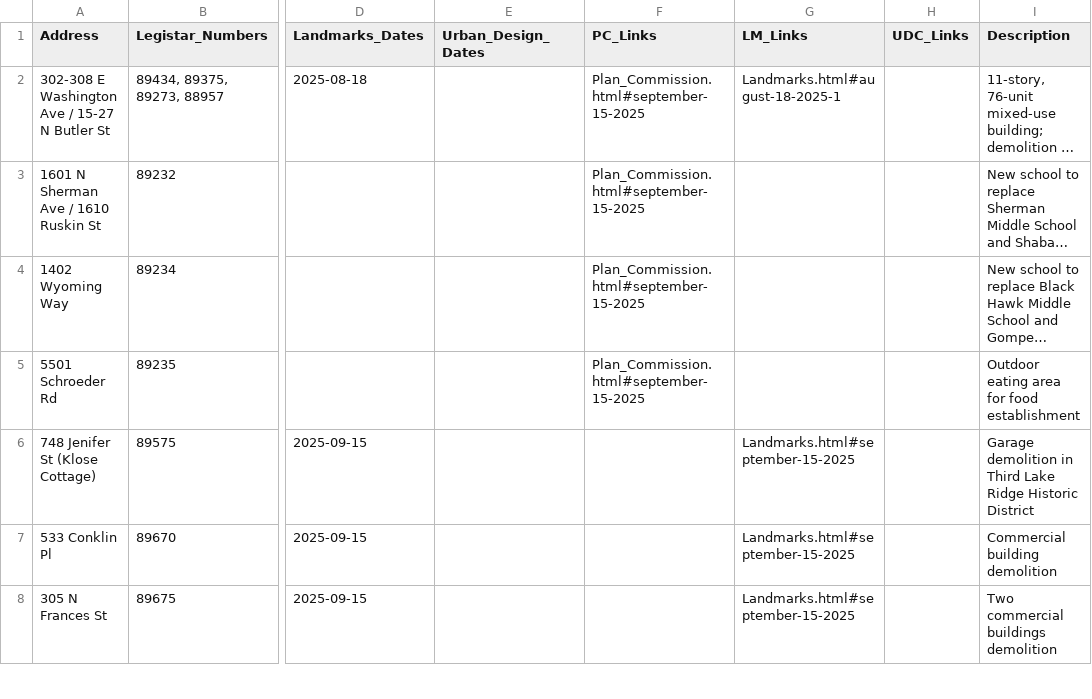
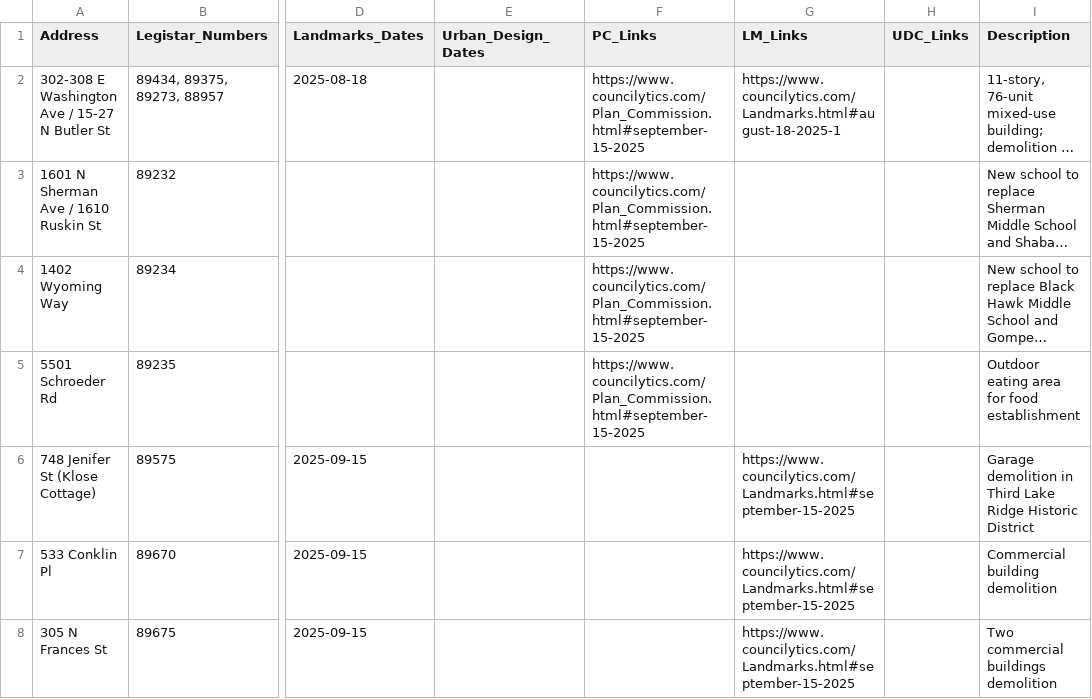
Before and after one commit to mjzenz/madison-alder-dashboard, a CSV file: website/development_index.csv, drawn as a sheet; only a part is shown, gaps mark what is left out; long unchanged cells end in …; the diff covers the shown part only; the diff names each change by its address in the sheet, - before the commit and + after, or states it on an @@ line.

Commit message:
correct links to index, new styles

```diff
--- a/website/development_index.csv
+++ b/website/development_index.csv
-F2:F5 (PC_Links): Plan_Commission.html#september-15-2025
+F2:F5 (PC_Links): https://www.councilytics.com/Plan_Commission.html#september-15-2025
-G2 (LM_Links): Landmarks.html#august-18-2025-1
+G2 (LM_Links): https://www.councilytics.com/Landmarks.html#august-18-2025-1
-G6:G8 (LM_Links): Landmarks.html#september-15-2025
+G6:G8 (LM_Links): https://www.councilytics.com/Landmarks.html#september-15-2025
```
Also changed, not shown: 117 edited cells elsewhere in this file, 2 other files.
